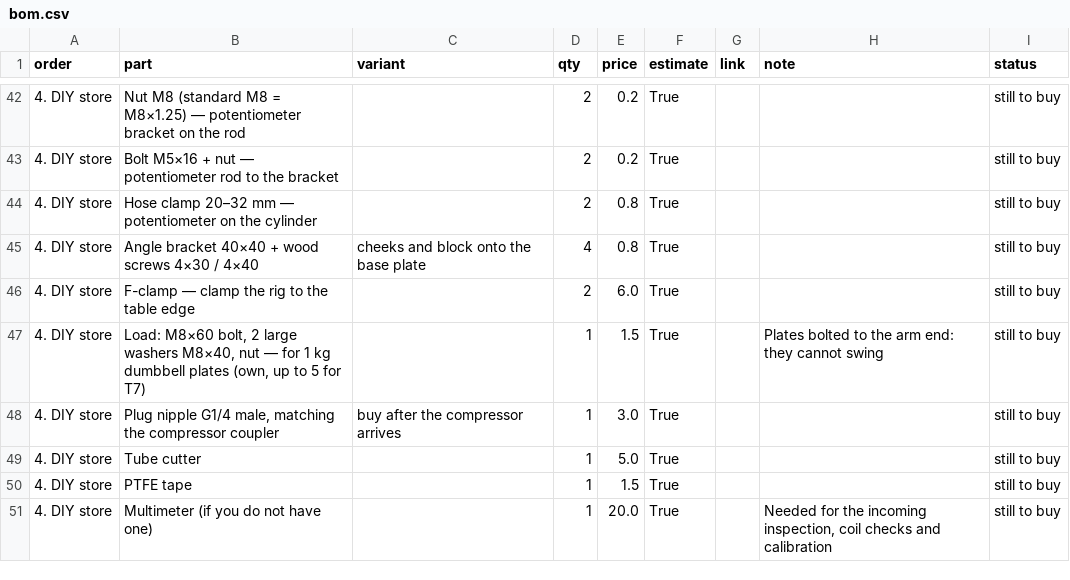
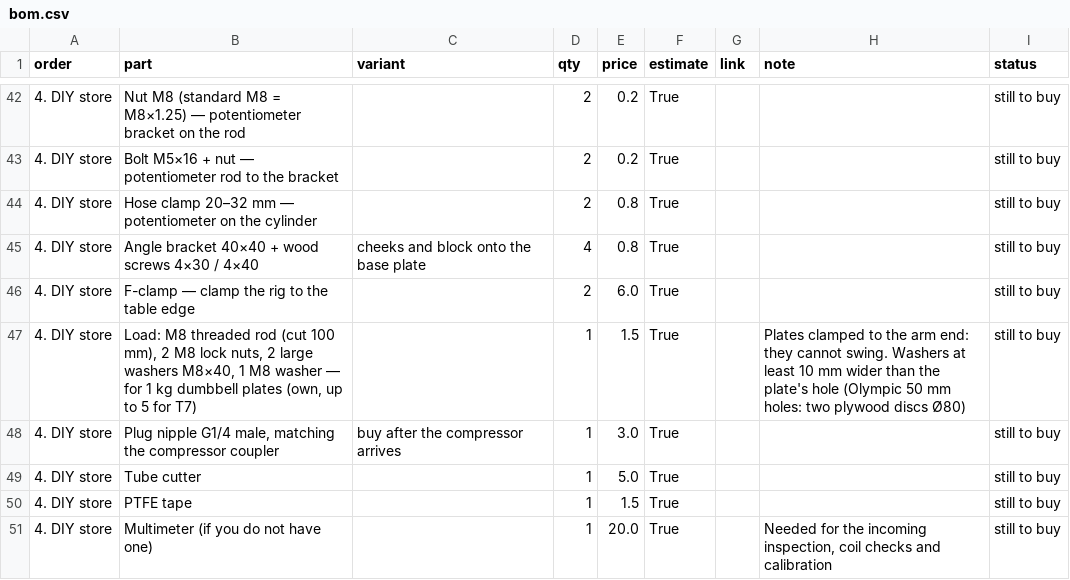
Before and after one commit to xtenone/pneumatic-arm, a CSV file: test1/docs/bom.csv, drawn as a sheet; only a part is shown, gaps mark what is left out.

```diff
--- a/test1/docs/bom.csv
+++ b/test1/docs/bom.csv
@@ -46,3 +46,3 @@ order,part,variant,qty,price,estimate,link,note,status
 4. DIY store,F-clamp — clamp the rig to the table edge,,2,6.0,True,,,still to buy
-4. DIY store,"Load: M8×60 bolt, 2 large washers M8×40, nut — for 1 kg dumbbell plates (own, up to 5 for T7)",,1,1.5,True,,Plates bolted to the arm end: they cannot swing,still to buy
+4. DIY store,"Load: M8 threaded rod (cut 100 mm), 2 M8 lock nuts, 2 large washers M8×40, 1 M8 washer — for 1 kg dumbbell plates (own, up to 5 for T7)",,1,1.5,True,,Plates clamped to the arm end: they cannot swing. Washers at least 10 mm wider than the plate's hole (Olympic 50 mm holes: two plywood discs Ø80),still to buy
 4. DIY store,"Plug nipple G1/4 male, matching the compressor coupler",buy after the compressor arrives,1,3.0,True,,,still to buy
```
Also changed, not shown: 3 other files.
